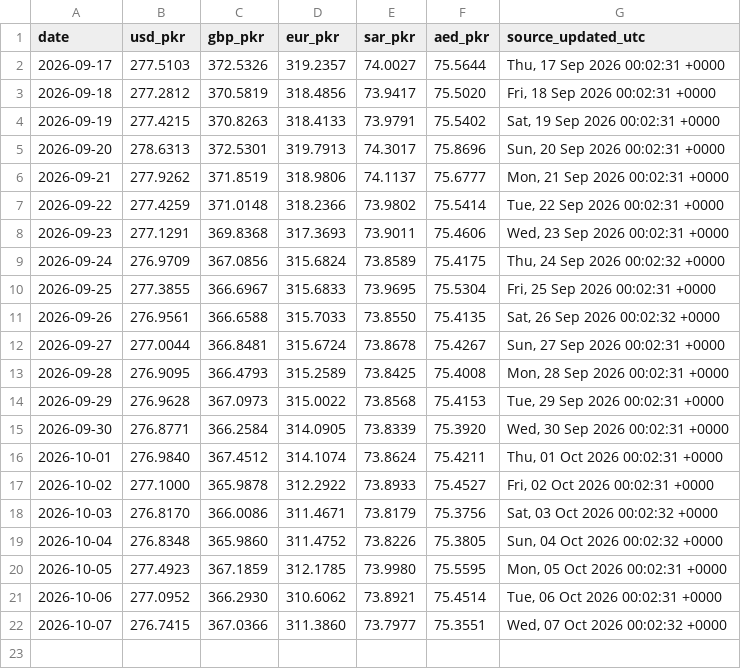
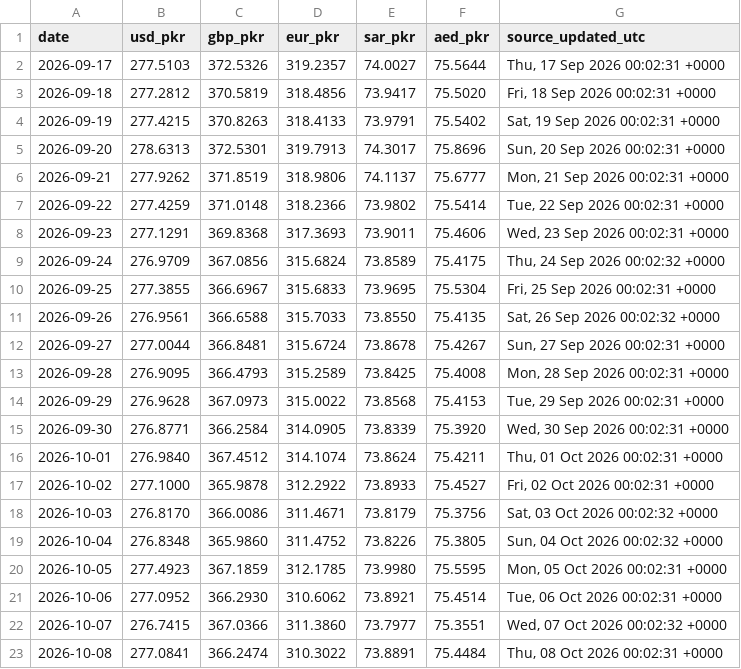
Before and after one commit to galiraza/github-actions-demo, a CSV file: data/rates.csv, drawn as a sheet.

```diff
--- a/data/rates.csv
+++ b/data/rates.csv
@@ -22 +22,2 @@ date,usd_pkr,gbp_pkr,eur_pkr,sar_pkr,aed_pkr,source_updated_utc
 2026-10-07,276.7415,367.0366,311.3860,73.7977,75.3551,"Wed, 07 Oct 2026 00:02:32 +0000"
+2026-10-08,277.0841,366.2474,310.3022,73.8891,75.4484,"Thu, 08 Oct 2026 00:02:31 +0000"
```
